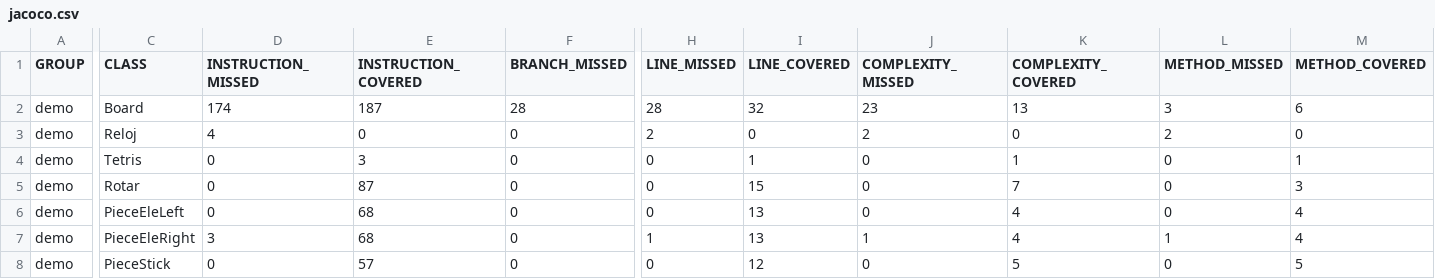
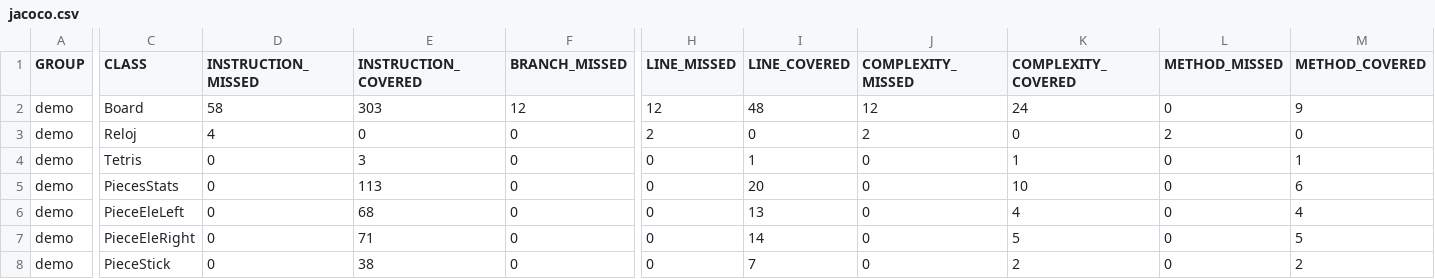
Before and after one commit to NicoMedula/Tetris-PDP2-2024, a CSV file: target/site/jacoco/jacoco.csv, drawn as a sheet; only a part is shown, gaps mark what is left out; the diff covers the shown part only; the diff names each change by its address in the sheet, - before the commit and + after, or states it on an @@ line.

```diff
--- a/target/site/jacoco/jacoco.csv
+++ b/target/site/jacoco/jacoco.csv
-D2 (INSTRUCTION_MISSED): 174
+D2 (INSTRUCTION_MISSED): 58
-E2 (INSTRUCTION_COVERED): 187
+E2 (INSTRUCTION_COVERED): 303
-F2 (BRANCH_MISSED): 28
+F2 (BRANCH_MISSED): 12
-H2 (LINE_MISSED): 28
+H2 (LINE_MISSED): 12
-I2 (LINE_COVERED): 32
+I2 (LINE_COVERED): 48
-J2 (COMPLEXITY_MISSED): 23
+J2 (COMPLEXITY_MISSED): 12
-K2 (COMPLEXITY_COVERED): 13
+K2 (COMPLEXITY_COVERED): 24
-L2 (METHOD_MISSED): 3
+L2 (METHOD_MISSED): 0
-M2 (METHOD_COVERED): 6
+M2 (METHOD_COVERED): 9
-C5 (CLASS): Rotar
+C5 (CLASS): PiecesStats
-E5 (INSTRUCTION_COVERED): 87
+E5 (INSTRUCTION_COVERED): 113
-I5 (LINE_COVERED): 15
+I5 (LINE_COVERED): 20
-K5 (COMPLEXITY_COVERED): 7
+K5 (COMPLEXITY_COVERED): 10
-M5 (METHOD_COVERED): 3
+M5 (METHOD_COVERED): 6
-D7 (INSTRUCTION_MISSED): 3
+D7 (INSTRUCTION_MISSED): 0
-E7 (INSTRUCTION_COVERED): 68
+E7 (INSTRUCTION_COVERED): 71
-H7 (LINE_MISSED): 1
+H7 (LINE_MISSED): 0
-I7 (LINE_COVERED): 13
+I7 (LINE_COVERED): 14
-J7 (COMPLEXITY_MISSED): 1
+J7 (COMPLEXITY_MISSED): 0
-K7 (COMPLEXITY_COVERED): 4
+K7 (COMPLEXITY_COVERED): 5
-L7 (METHOD_MISSED): 1
+L7 (METHOD_MISSED): 0
-M7 (METHOD_COVERED): 4
+M7 (METHOD_COVERED): 5
-E8 (INSTRUCTION_COVERED): 57
+E8 (INSTRUCTION_COVERED): 38
-I8 (LINE_COVERED): 12
+I8 (LINE_COVERED): 7
-K8 (COMPLEXITY_COVERED): 5
+K8 (COMPLEXITY_COVERED): 2
-M8 (METHOD_COVERED): 5
+M8 (METHOD_COVERED): 2
```
Also changed, not shown: 29 edited cells elsewhere in this file, 44 other files.
